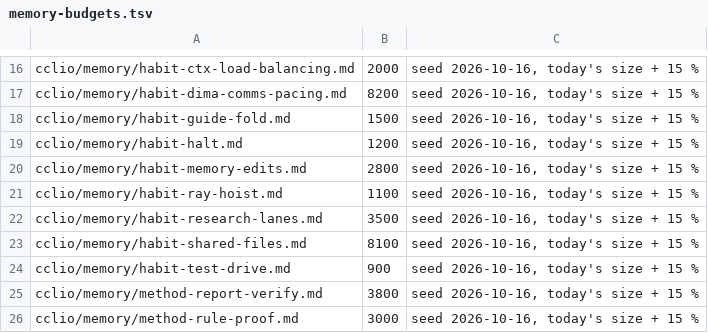
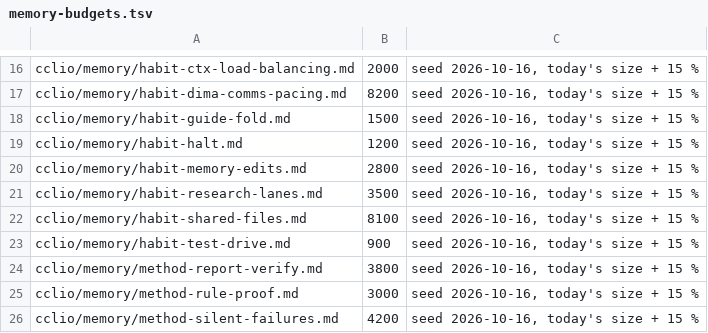
Before and after one commit to dvakatsiienko/frame, a TSV file: recipes/nurture-memory/scripts/memory-budgets.tsv, drawn as a sheet; only a part is shown, gaps mark what is left out; the shorter side is filled out with more unchanged rows; the diff names each change by its address in the sheet, - before the commit and + after, or states it on an @@ line.

Commit message:
🗑️ memory: habit-ray-hoist leaf goes — no hoist landed in a month
- habit-ray-hoist.md: trashed, its barrel line and budget row cut (FRM-252 stays the candidate list)
- riding along: reminders — the delve round → 10-25, the commit-habits review → 10-20, the backlog upgrade waits for PK-179
- riding along: composer inbox-prep test drive — round 3, 85/100

Agent: cclio · Claude Opus 5.5

```diff
--- a/recipes/nurture-memory/scripts/memory-budgets.tsv
+++ b/recipes/nurture-memory/scripts/memory-budgets.tsv
-row 21: cclio/memory/habit-ray-hoist.md | 1100 | seed 2026-10-16, today's size + 15 %
```
Also changed, not shown: 4 other files.
